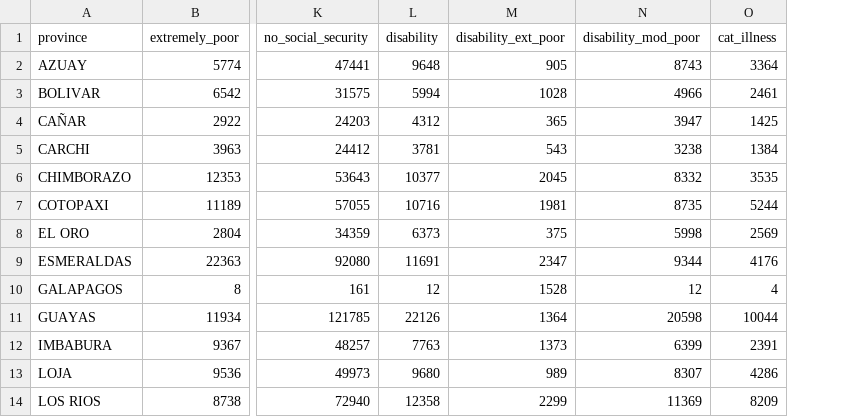
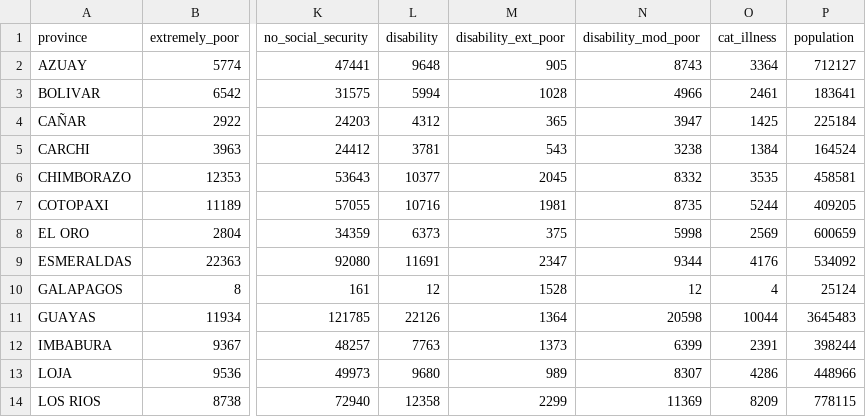
Before and after one commit to magabrielaa/data-visualization, a CSV file: data/province.csv, drawn as a sheet; only a part is shown, gaps mark what is left out; the diff names each change by its address in the sheet, - before the commit and + after, or states it on an @@ line.

```diff
--- a/data/province.csv
+++ b/data/province.csv
+column P (population), rows 2-14: 712127 | 183641 | 225184 | 164524 | 458581 | 409205 | 600659 | 534092 | 25124 | 3645483 | 398244 | 448966 | 778115
```
Also changed, not shown: 8 other files.
